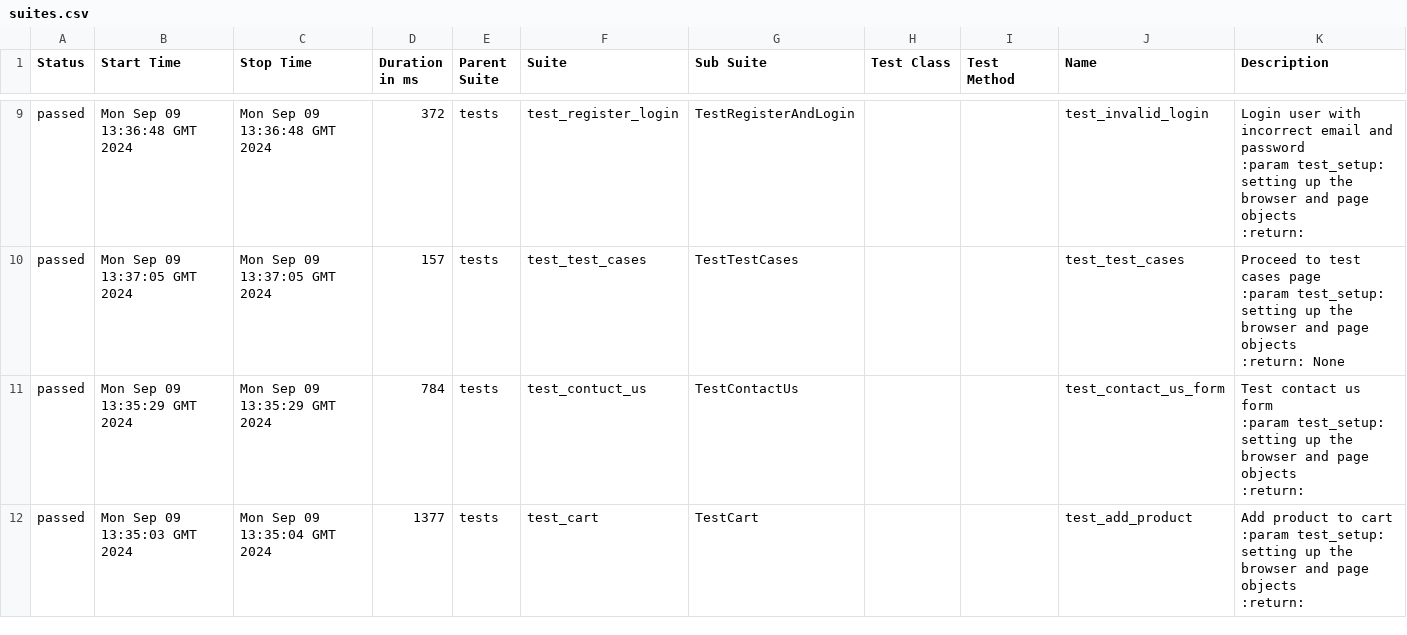
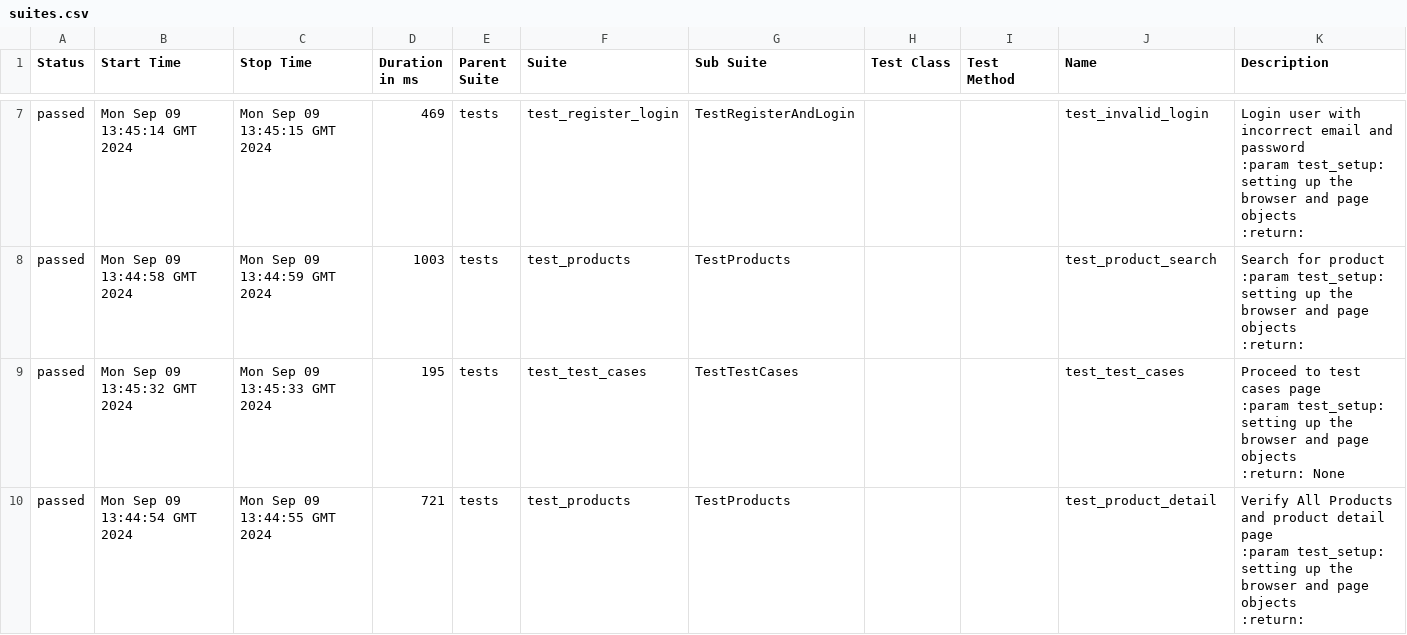
Before and after one commit to ArtemPerehonchuk/pytest-playwright-tests, a CSV file: 18/data/suites.csv, drawn as a sheet; only a part is shown, gaps mark what is left out; the diff covers the shown part only.

```diff
--- a/18/data/suites.csv
+++ b/18/data/suites.csv
@@ -35,19 +25,19 @@
-"passed","Mon Sep 09 13:36:48 GMT 2024","Mon Sep 09 13:36:48 GMT 2024","372","tests","test_register_login","TestRegisterAndLogin","","","test_invalid_login","
-        Login user with incorrect email and password
-        :param test_setup: setting up the browser and page objects
-        :return:
-        "
-"passed","Mon Sep 09 13:37:05 GMT 2024","Mon Sep 09 13:37:05 GMT 2024","157","tests","test_test_cases","TestTestCases","","","test_test_cases","Proceed to test cases page
-        :param test_setup: setting up the browser and page objects
-        :return: None
-        "
-"passed","Mon Sep 09 13:35:29 GMT 2024","Mon Sep 09 13:35:29 GMT 2024","784","tests","test_contuct_us","TestContactUs","","","test_contact_us_form","
-        Test contact us form
-        :param test_setup: setting up the browser and page objects
-        :return:
-        "
-"passed","Mon Sep 09 13:35:03 GMT 2024","Mon Sep 09 13:35:04 GMT 2024","1377","tests","test_cart","TestCart","","","test_add_product","
-        Add product to cart
-        :param test_setup: setting up the browser and page objects
-        :return:
-        "
+"passed","Mon Sep 09 13:45:14 GMT 2024","Mon Sep 09 13:45:15 GMT 2024","469","tests","test_register_login","TestRegisterAndLogin","","","test_invalid_login","
+        Login user with incorrect email and password
+        :param test_setup: setting up the browser and page objects
+        :return:
+        "
+"passed","Mon Sep 09 13:44:58 GMT 2024","Mon Sep 09 13:44:59 GMT 2024","1003","tests","test_products","TestProducts","","","test_product_search","
+        Search for product
+        :param test_setup: setting up the browser and page objects
+        :return:
+        "
+"passed","Mon Sep 09 13:45:32 GMT 2024","Mon Sep 09 13:45:33 GMT 2024","195","tests","test_test_cases","TestTestCases","","","test_test_cases","Proceed to test cases page
+        :param test_setup: setting up the browser and page objects
+        :return: None
+        "
+"passed","Mon Sep 09 13:44:54 GMT 2024","Mon Sep 09 13:44:55 GMT 2024","721","tests","test_products","TestProducts","","","test_product_detail","
+        Verify All Products and product detail page
+        :param test_setup: setting up the browser and page objects
+        :return:
+        "
```
Also changed, not shown: 2 added rows, 2 removed rows and 45 edited cells elsewhere in this file, 57 other files.
